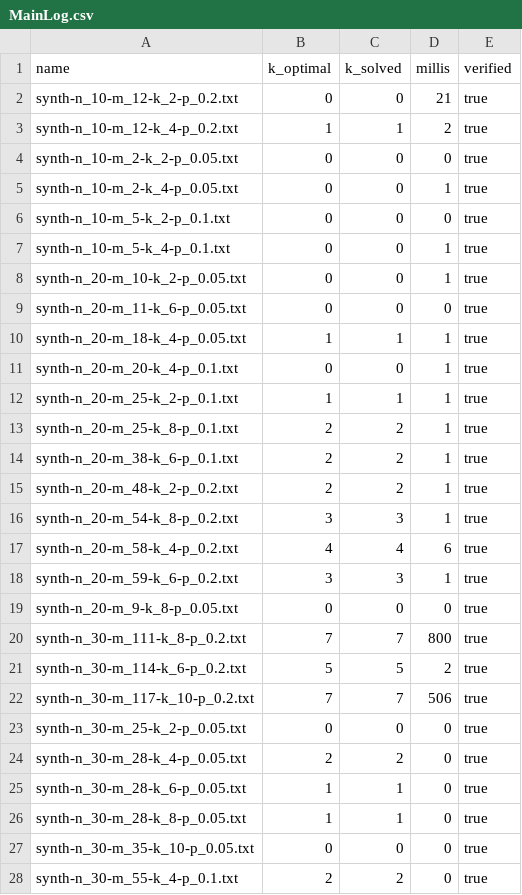
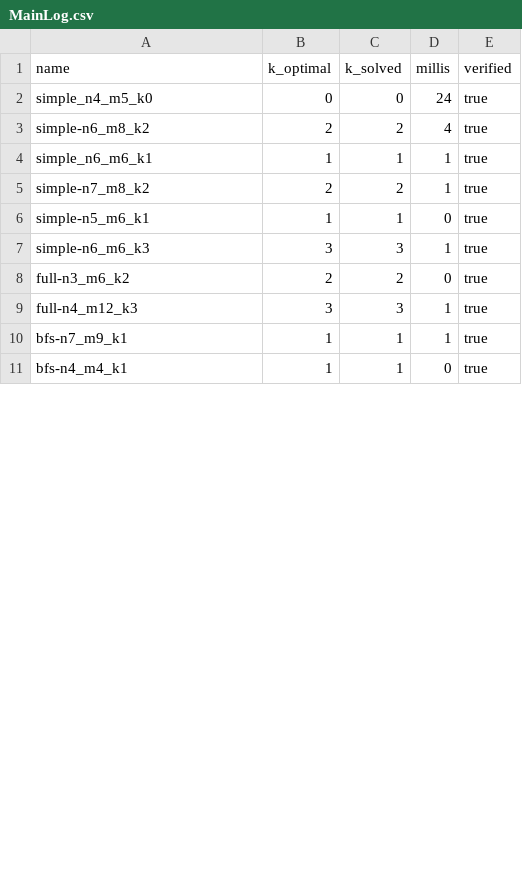
Before and after one commit to HenriDickel/DFVS-Solver, a CSV file: DFVS_Solver/out/production/DFVS_Solver/logs/MainLog.csv, drawn as a sheet; only a part is shown; the diff covers the shown part only.

```diff
--- a/DFVS_Solver/out/production/DFVS_Solver/logs/MainLog.csv
+++ b/DFVS_Solver/out/production/DFVS_Solver/logs/MainLog.csv
@@ -1,28 +1,11 @@
 name,k_optimal,k_solved,millis,verified
-synth-n_10-m_12-k_2-p_0.2.txt,0,0,21,true
-synth-n_10-m_12-k_4-p_0.2.txt,1,1,2,true
-synth-n_10-m_2-k_2-p_0.05.txt,0,0,0,true
-synth-n_10-m_2-k_4-p_0.05.txt,0,0,1,true
-synth-n_10-m_5-k_2-p_0.1.txt,0,0,0,true
-synth-n_10-m_5-k_4-p_0.1.txt,0,0,1,true
-synth-n_20-m_10-k_2-p_0.05.txt,0,0,1,true
-synth-n_20-m_11-k_6-p_0.05.txt,0,0,0,true
-synth-n_20-m_18-k_4-p_0.05.txt,1,1,1,true
-synth-n_20-m_20-k_4-p_0.1.txt,0,0,1,true
-synth-n_20-m_25-k_2-p_0.1.txt,1,1,1,true
-synth-n_20-m_25-k_8-p_0.1.txt,2,2,1,true
-synth-n_20-m_38-k_6-p_0.1.txt,2,2,1,true
-synth-n_20-m_48-k_2-p_0.2.txt,2,2,1,true
-synth-n_20-m_54-k_8-p_0.2.txt,3,3,1,true
-synth-n_20-m_58-k_4-p_0.2.txt,4,4,6,true
-synth-n_20-m_59-k_6-p_0.2.txt,3,3,1,true
-synth-n_20-m_9-k_8-p_0.05.txt,0,0,0,true
-synth-n_30-m_111-k_8-p_0.2.txt,7,7,800,true
-synth-n_30-m_114-k_6-p_0.2.txt,5,5,2,true
-synth-n_30-m_117-k_10-p_0.2.txt,7,7,506,true
-synth-n_30-m_25-k_2-p_0.05.txt,0,0,0,true
-synth-n_30-m_28-k_4-p_0.05.txt,2,2,0,true
-synth-n_30-m_28-k_6-p_0.05.txt,1,1,0,true
-synth-n_30-m_28-k_8-p_0.05.txt,1,1,0,true
-synth-n_30-m_35-k_10-p_0.05.txt,0,0,0,true
-synth-n_30-m_55-k_4-p_0.1.txt,2,2,0,true
+simple_n4_m5_k0,0,0,24,true
+simple-n6_m8_k2,2,2,4,true
+simple_n6_m6_k1,1,1,1,true
+simple-n7_m8_k2,2,2,1,true
+simple-n5_m6_k1,1,1,0,true
+simple-n6_m6_k3,3,3,1,true
+full-n3_m6_k2,2,2,0,true
+full-n4_m12_k3,3,3,1,true
+bfs-n7_m9_k1,1,1,1,true
+bfs-n4_m4_k1,1,1,0,true
```
Also changed, not shown: 10 removed rows and 1 edited cell elsewhere in this file, DFVS_Solver/src/logs/MainLog.csv, 29 other files.
